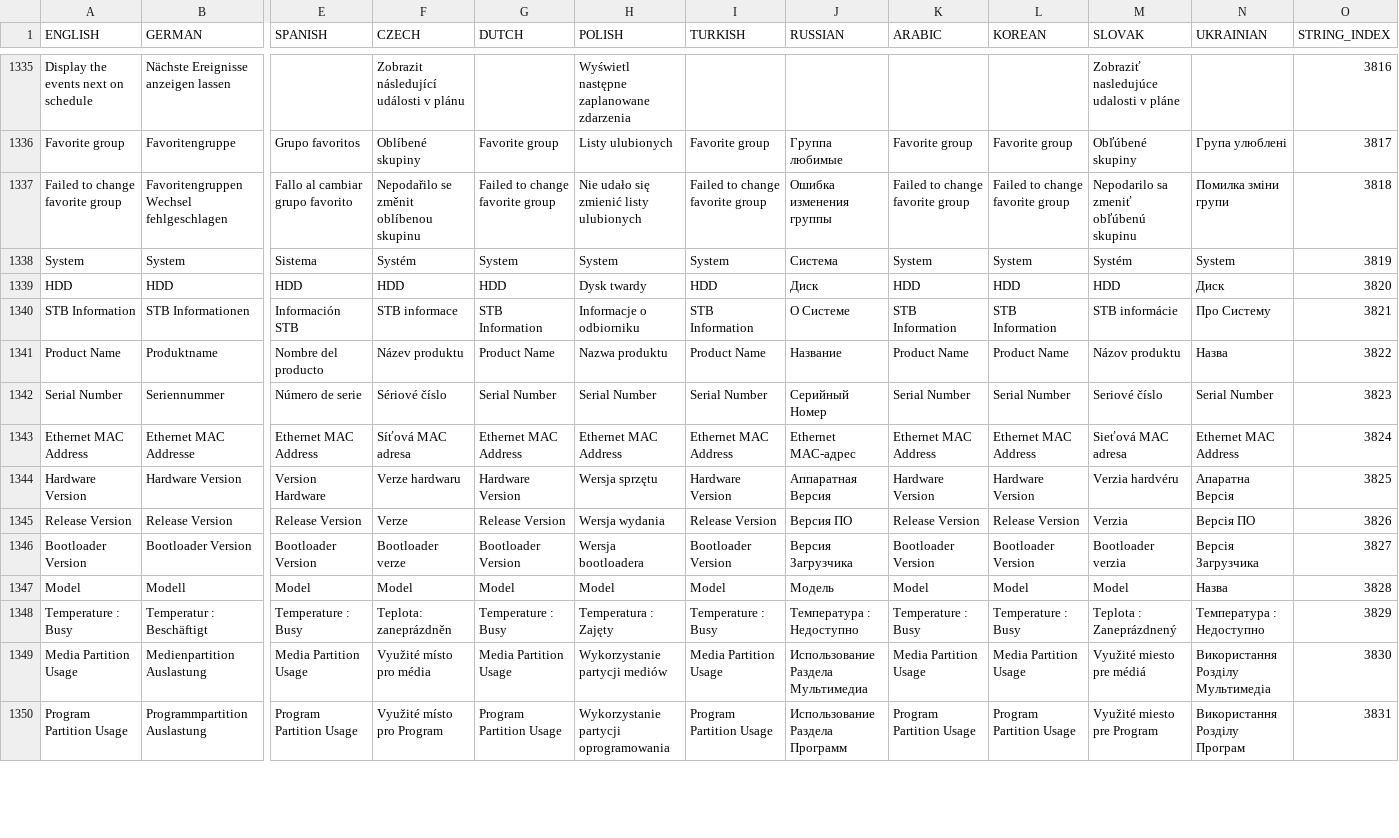
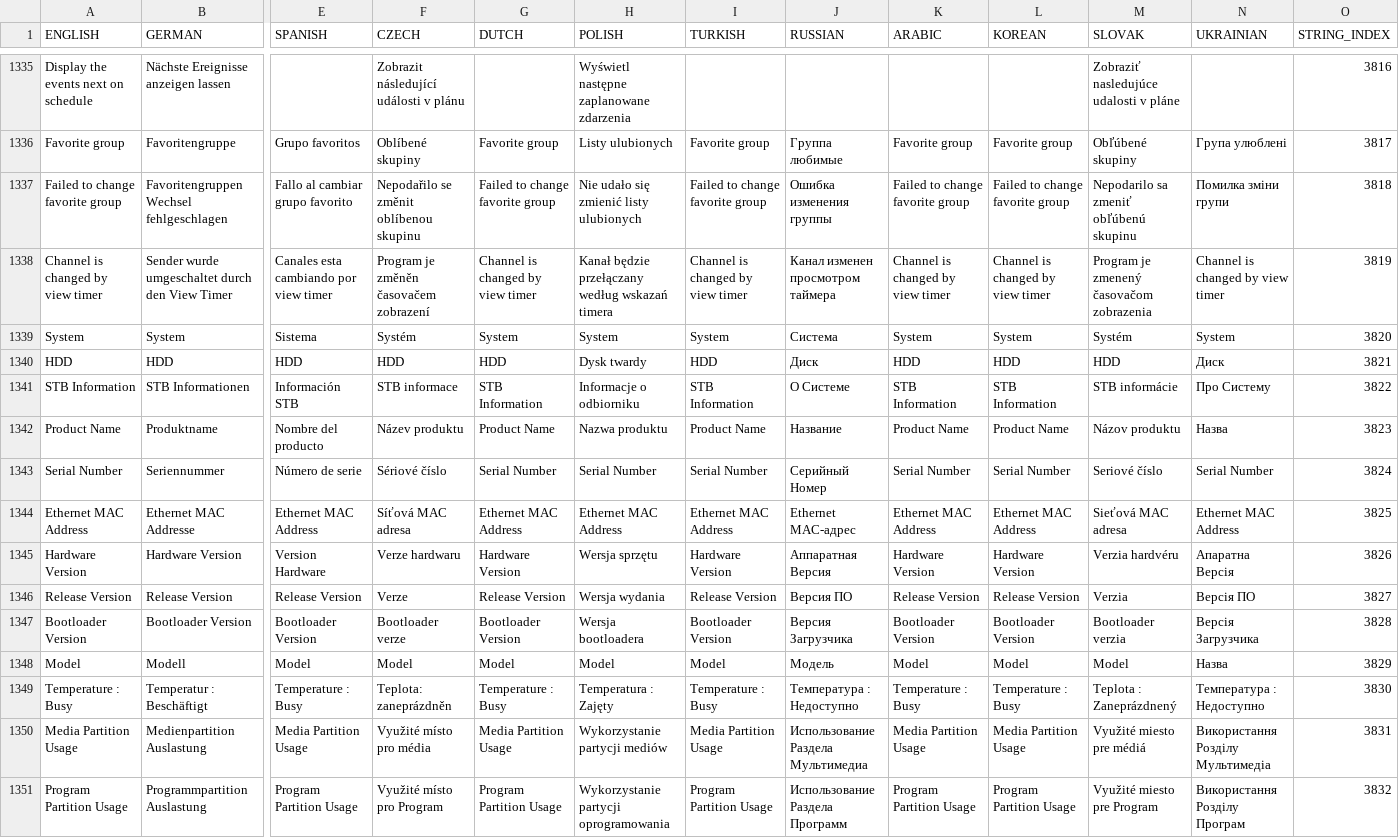
Before and after one commit to prismcube/script.mbox, a CSV file: pvr/gui/windows/Language_Elmo.csv, drawn as a sheet; only a part is shown, gaps mark what is left out; addresses are those after the commit; rows hold the shown columns only; the diff covers the shown part only; the diff names each change by its address in the sheet, - before the commit and + after, or states it on an @@ line.

```diff
--- a/pvr/gui/windows/Language_Elmo.csv
+++ b/pvr/gui/windows/Language_Elmo.csv
+row 1338: Channel is changed by view timer | Sender wurde umgeschaltet durch den View Timer | Canales esta cambiando por view timer | Program je změněn časovačem zobrazení | Channel is changed by view timer | Kanał będzie przełączany według wskazań timera | Channel is changed by view timer | Канал изменен просмотром таймера | Channel is changed by view timer | Channel is changed by view timer | Program je zmenený časovačom zobrazenia | Channel is changed by view timer | 3819
-O1339 (STRING_INDEX): 3819
+O1339 (STRING_INDEX): 3820
-O1340 (STRING_INDEX): 3820
+O1340 (STRING_INDEX): 3821
-O1341 (STRING_INDEX): 3821
+O1341 (STRING_INDEX): 3822
-O1342 (STRING_INDEX): 3822
+O1342 (STRING_INDEX): 3823
-O1343 (STRING_INDEX): 3823
+O1343 (STRING_INDEX): 3824
-O1344 (STRING_INDEX): 3824
+O1344 (STRING_INDEX): 3825
-O1345 (STRING_INDEX): 3825
+O1345 (STRING_INDEX): 3826
-O1346 (STRING_INDEX): 3826
+O1346 (STRING_INDEX): 3827
-O1347 (STRING_INDEX): 3827
+O1347 (STRING_INDEX): 3828
-O1348 (STRING_INDEX): 3828
+O1348 (STRING_INDEX): 3829
-O1349 (STRING_INDEX): 3829
+O1349 (STRING_INDEX): 3830
-O1350 (STRING_INDEX): 3830
+O1350 (STRING_INDEX): 3831
-O1351 (STRING_INDEX): 3831
+O1351 (STRING_INDEX): 3832
```
Also changed, not shown: 2 removed rows and 49 edited cells elsewhere in this file, 16 other files.
